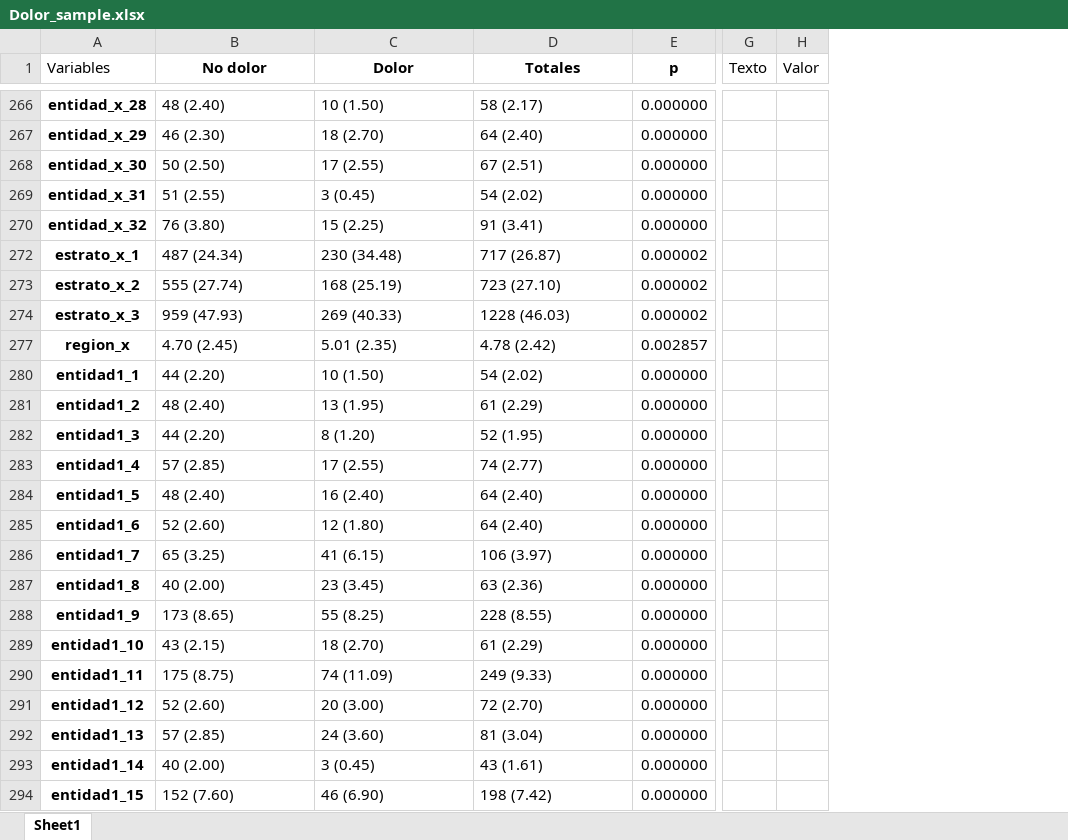
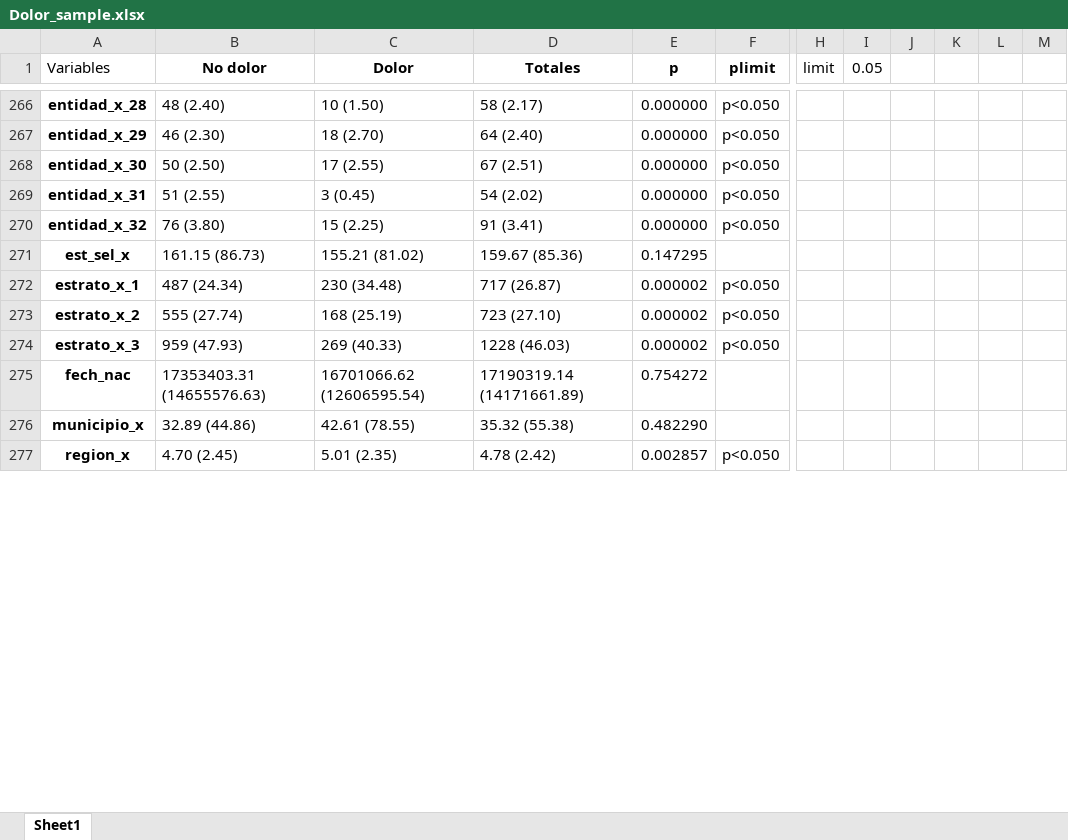
Before and after one commit to agas012/Modelo_Dolor_ENSANUT, an Excel workbook: Out/Dolor_sample.xlsx, sheet Sheet1, drawn as a sheet; only a part is shown, gaps mark what is left out; values as stored, in another font and other column widths than the file's, no borders; charts and pictures and table styles not drawn; removed rows and columns are numbered as before the commit, all else as after; rows hold the shown columns only; the diff covers the shown part only; the diff names each change by its address in the sheet, - before the commit and + after, or states it on an @@ line.

Commit message:
dolor
dolor sample

```diff
--- a/Out/Dolor_sample.xlsx (sheet Sheet1)
+++ b/Out/Dolor_sample.xlsx (sheet Sheet1)
+column F (plimit), rows 266-270: all p<0.050; rows 272-274: all p<0.050; row 277: p<0.050
-column G (Texto), empty
-column H (Valor), empty
+column H (limit), empty
+column I (0.05), empty
+column J, empty
+column K, empty
+column L, empty
+column M, empty
@@ row 271 unhidden: est_sel_x | 161.15 (86.73) | 155.21 (81.02) | 159.67 (85.36) | 0.147295 @@
@@ row 275 unhidden: fech_nac | 17353403.31 (14655576.63) | 16701066.62 (12606595.54) | 17190319.14 (14171661.89) | 0.754272 @@
@@ row 276 unhidden: municipio_x | 32.89 (44.86) | 42.61 (78.55) | 35.32 (55.38) | 0.482290 @@
-row 280: entidad1_1 | 44 (2.20) | 10 (1.50) | 54 (2.02) | 0.000000
-row 281: entidad1_2 | 48 (2.40) | 13 (1.95) | 61 (2.29) | 0.000000
-row 282: entidad1_3 | 44 (2.20) | 8 (1.20) | 52 (1.95) | 0.000000
-row 283: entidad1_4 | 57 (2.85) | 17 (2.55) | 74 (2.77) | 0.000000
-row 284: entidad1_5 | 48 (2.40) | 16 (2.40) | 64 (2.40) | 0.000000
-row 285: entidad1_6 | 52 (2.60) | 12 (1.80) | 64 (2.40) | 0.000000
-row 286: entidad1_7 | 65 (3.25) | 41 (6.15) | 106 (3.97) | 0.000000
-row 287: entidad1_8 | 40 (2.00) | 23 (3.45) | 63 (2.36) | 0.000000
-row 288: entidad1_9 | 173 (8.65) | 55 (8.25) | 228 (8.55) | 0.000000
-row 289: entidad1_10 | 43 (2.15) | 18 (2.70) | 61 (2.29) | 0.000000
-row 290: entidad1_11 | 175 (8.75) | 74 (11.09) | 249 (9.33) | 0.000000
-row 291: entidad1_12 | 52 (2.60) | 20 (3.00) | 72 (2.70) | 0.000000
-row 292: entidad1_13 | 57 (2.85) | 24 (3.60) | 81 (3.04) | 0.000000
-row 293: entidad1_14 | 40 (2.00) | 3 (0.45) | 43 (1.61) | 0.000000
-row 294: entidad1_15 | 152 (7.60) | 46 (6.90) | 198 (7.42) | 0.000000
```
Also changed, not shown: 17 removed rows and 234 hidden or unhidden rows elsewhere in this sheet, charts or pictures.
